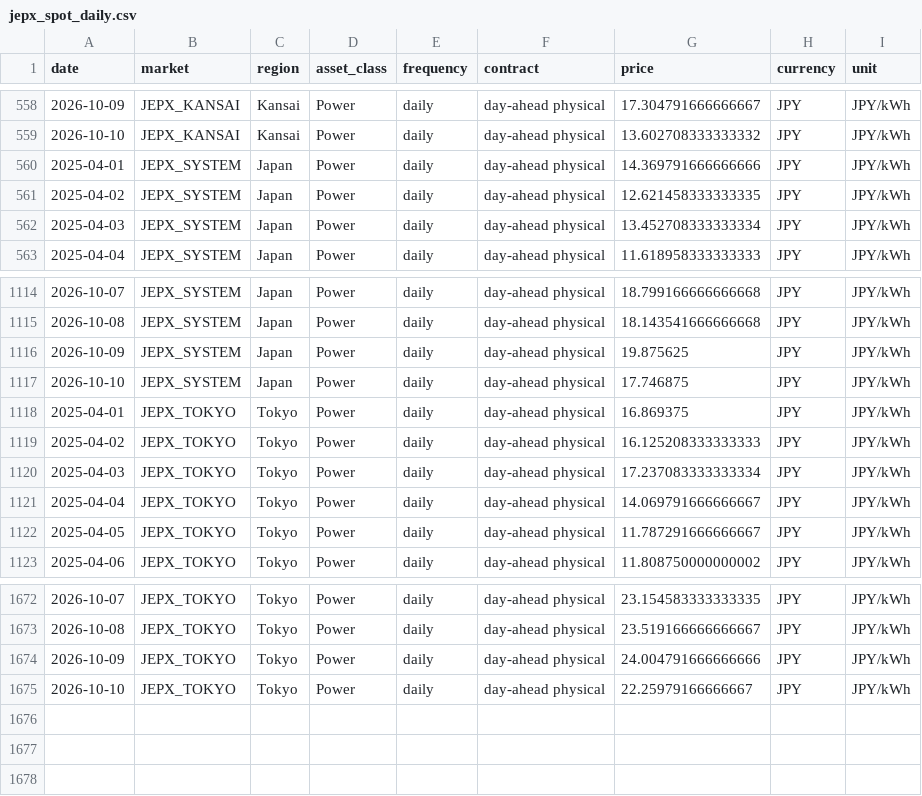
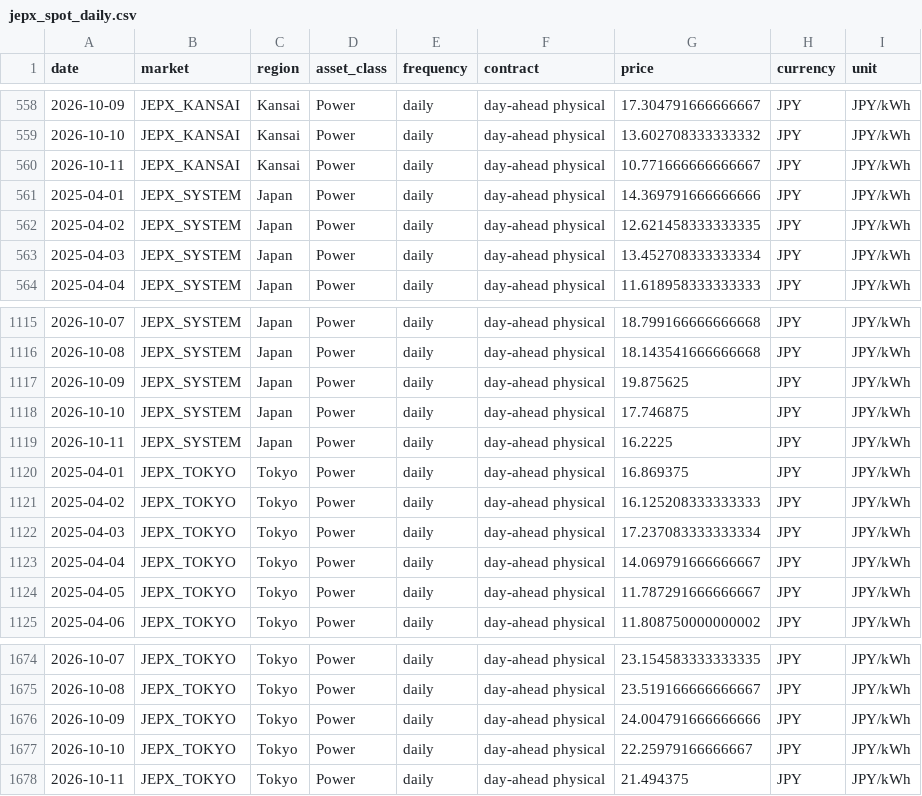
Before and after one commit to taiyu-wang/japan_power_trading_dashboard, a CSV file: data/published/jepx_spot_daily.csv, drawn as a sheet; only a part is shown, gaps mark what is left out; the diff names each change by its address in the sheet, - before the commit and + after, or states it on an @@ line.

```diff
--- a/data/published/jepx_spot_daily.csv
+++ b/data/published/jepx_spot_daily.csv
+row 560: 2026-10-11 | JEPX_KANSAI | Kansai | Power | daily | day-ahead physical | 10.771666666666667 | JPY | JPY/kWh
+row 1119: 2026-10-11 | JEPX_SYSTEM | Japan | Power | daily | day-ahead physical | 16.2225 | JPY | JPY/kWh
+row 1678: 2026-10-11 | JEPX_TOKYO | Tokyo | Power | daily | day-ahead physical | 21.494375 | JPY | JPY/kWh
```
Also changed, not shown: data/published/jepx_intraday.csv, data/published/power_news.csv, 5 other files.
